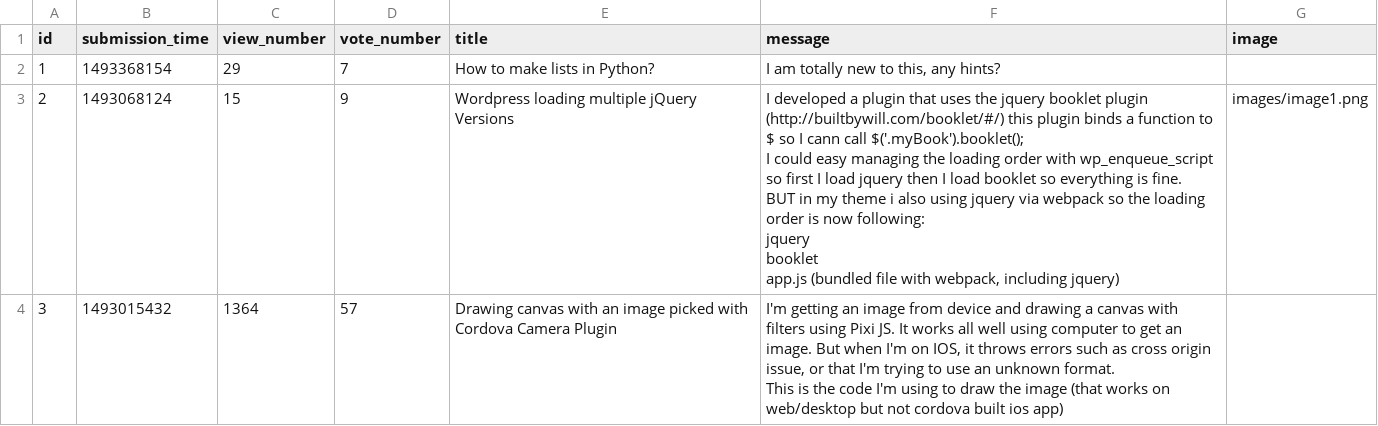
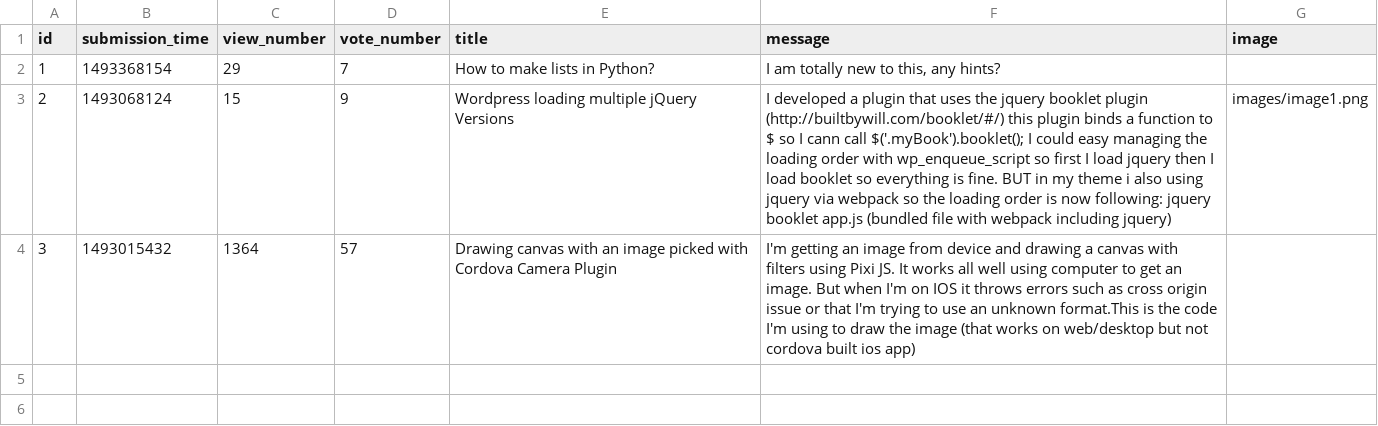
Before and after one commit to jzakrzewska/Ask_Mate_Codecool, a CSV file: sample_data/question.csv, drawn as a sheet.

Commit message:
data manager with read_dict_form_file - to be confirmed answer/question csv formatted

```diff
--- a/sample_data/question.csv
+++ b/sample_data/question.csv
@@ -2,13 +2,3 @@ id,submission_time,view_number,vote_number,title,message,image
 1,1493368154,29,7,"How to make lists in Python?","I am totally new to this, any hints?",
-2,1493068124,15,9,"Wordpress loading multiple jQuery Versions","I developed a plugin that uses the jquery booklet plugin (http://builtbywill.com/booklet/#/) this plugin binds a function to $ so I cann call $('.myBook').booklet();
-
-I could easy managing the loading order with wp_enqueue_script so first I load jquery then I load booklet so everything is fine.
-
-BUT in my theme i also using jquery via webpack so the loading order is now following:
-
-jquery
-booklet
-app.js (bundled file with webpack, including jquery)","images/image1.png"
-3,1493015432,1364,57,"Drawing canvas with an image picked with Cordova Camera Plugin","I'm getting an image from device and drawing a canvas with filters using Pixi JS. It works all well using computer to get an image. But when I'm on IOS, it throws errors such as cross origin issue, or that I'm trying to use an unknown format.
-
-This is the code I'm using to draw the image (that works on web/desktop but not cordova built ios app)",
+2,1493068124,15,9,"Wordpress loading multiple jQuery Versions","I developed a plugin that uses the jquery booklet plugin (http://builtbywill.com/booklet/#/) this plugin binds a function to $ so I cann call $('.myBook').booklet(); I could easy managing the loading order with wp_enqueue_script so first I load jquery then I load booklet so everything is fine. BUT in my theme i also using jquery via webpack so the loading order is now following: jquery booklet app.js (bundled file with webpack including jquery)","images/image1.png"
+3,1493015432,1364,57,"Drawing canvas with an image picked with Cordova Camera Plugin","I'm getting an image from device and drawing a canvas with filters using Pixi JS. It works all well using computer to get an image. But when I'm on IOS it throws errors such as cross origin issue or that I'm trying to use an unknown format.This is the code I'm using to draw the image (that works on web/desktop but not cordova built ios app)",
```
Also changed, not shown: 2 other files.
